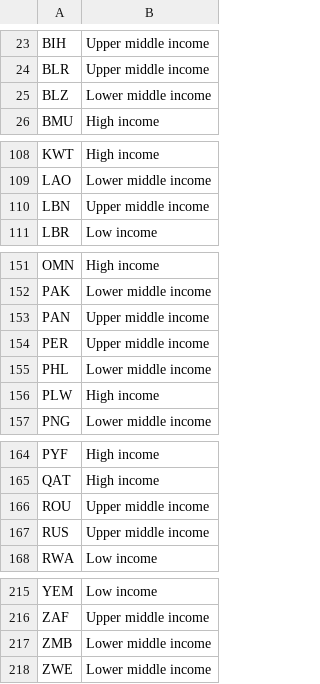
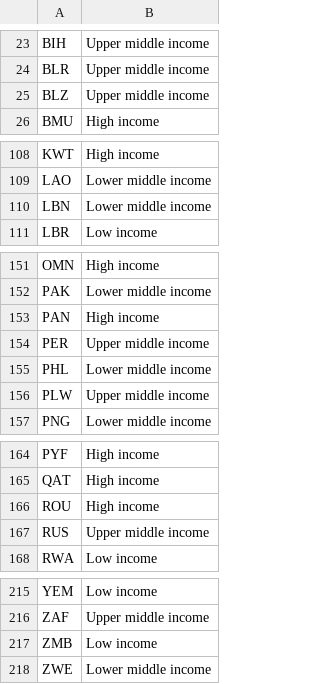
Before and after one commit to ONEcampaign/bblocks, a CSV file: bblocks/import_tools/stored_data/income_levels.csv, drawn as a sheet; only a part is shown, gaps mark what is left out.

Commit message:
income levels function, test, changelog, data

```diff
--- a/bblocks/import_tools/stored_data/income_levels.csv
+++ b/bblocks/import_tools/stored_data/income_levels.csv
@@ -24,3 +24,3 @@ BIH,Upper middle income
 BLR,Upper middle income
-BLZ,Lower middle income
+BLZ,Upper middle income
 BMU,High income
@@ -109,3 +109,3 @@ KWT,High income
 LAO,Lower middle income
-LBN,Upper middle income
+LBN,Lower middle income
 LBR,Low income
@@ -152,6 +152,6 @@ OMN,High income
 PAK,Lower middle income
-PAN,Upper middle income
+PAN,High income
 PER,Upper middle income
 PHL,Lower middle income
-PLW,High income
+PLW,Upper middle income
 PNG,Lower middle income
@@ -165,3 +165,3 @@ PYF,High income
 QAT,High income
-ROU,Upper middle income
+ROU,High income
 RUS,Upper middle income
@@ -216,3 +216,3 @@ YEM,Low income
 ZAF,Upper middle income
-ZMB,Lower middle income
+ZMB,Low income
 ZWE,Lower middle income
```
Also changed, not shown: 3 other files.
